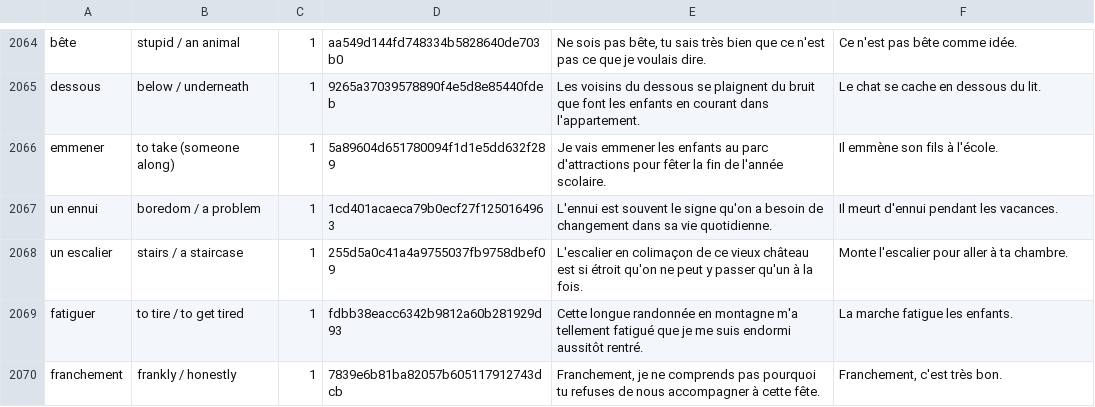
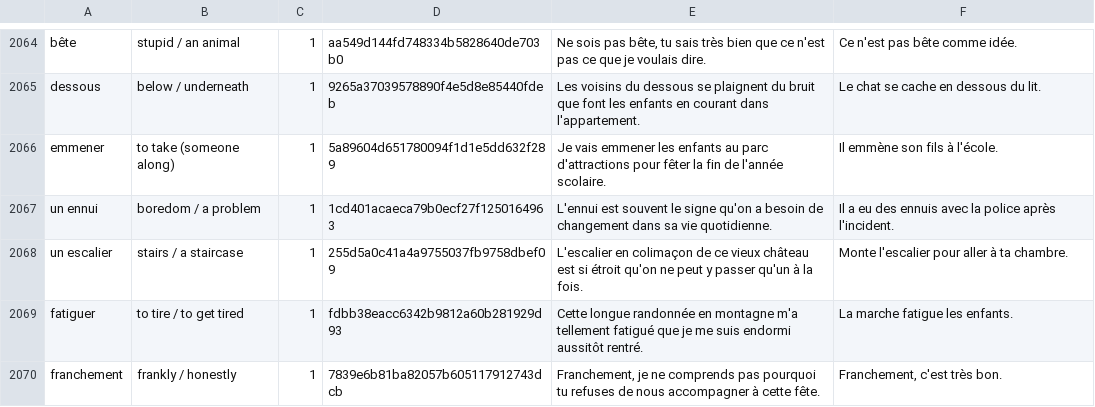
Before and after one commit to Wandersalamander/FrenchWordWizard, a CSV file: app/src/main/res/raw/dictionary_sorted_2.csv, drawn as a sheet; only a part is shown, gaps mark what is left out.

```diff
--- a/app/src/main/res/raw/dictionary_sorted_2.csv
+++ b/app/src/main/res/raw/dictionary_sorted_2.csv
@@ -2066,3 +2066,3 @@ dessous	below / underneath	1	9265a37039578890f4e5d8e85440fdeb	Les voisins du des
 emmener	to take (someone along)	1	5a89604d651780094f1d1e5dd632f289	Je vais emmener les enfants au parc d'attractions pour fêter la fin de l'année scolaire.	Il emmène son fils à l'école.
-un ennui	boredom / a problem	1	1cd401acaeca79b0ecf27f1250164963	L'ennui est souvent le signe qu'on a besoin de changement dans sa vie quotidienne.	Il meurt d'ennui pendant les vacances.
+un ennui	boredom / a problem	1	1cd401acaeca79b0ecf27f1250164963	L'ennui est souvent le signe qu'on a besoin de changement dans sa vie quotidienne.	Il a eu des ennuis avec la police après l'incident.
 un escalier	stairs / a staircase	1	255d5a0c41a4a9755037fb9758dbef09	L'escalier en colimaçon de ce vieux château est si étroit qu'on ne peut y passer qu'un à la fois.	Monte l'escalier pour aller à ta chambre.
```
Also changed, not shown: 1 other file.
